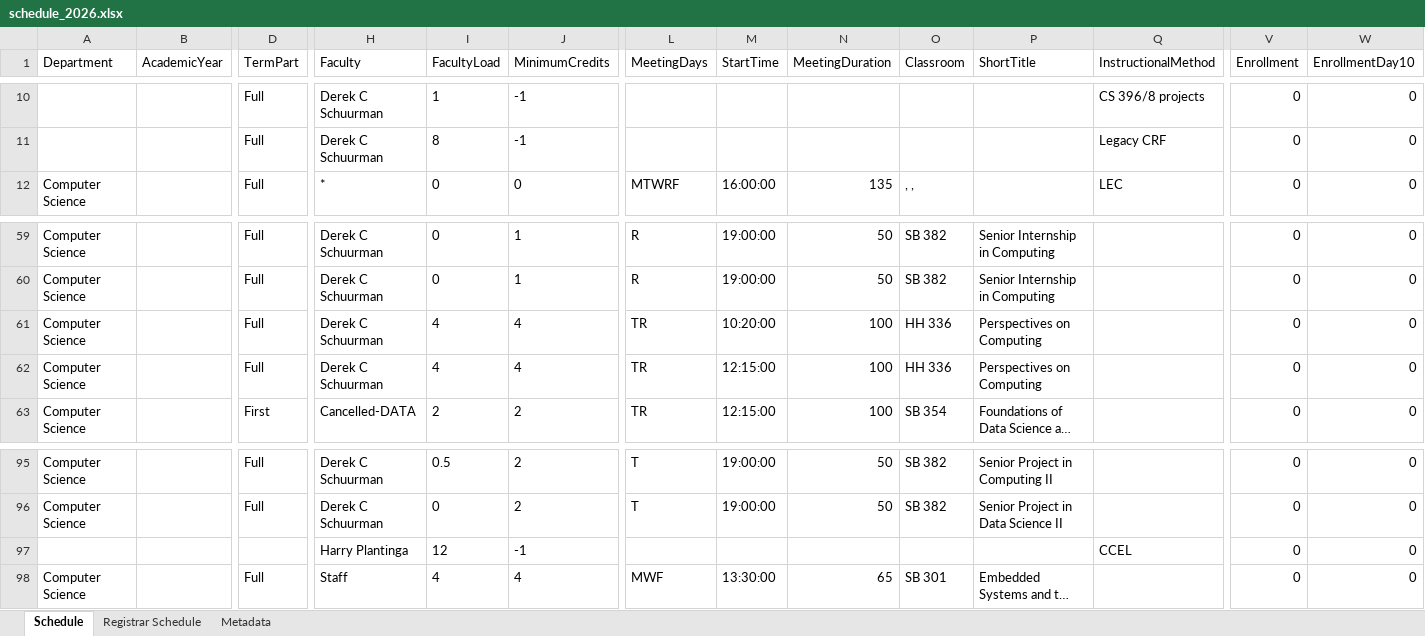
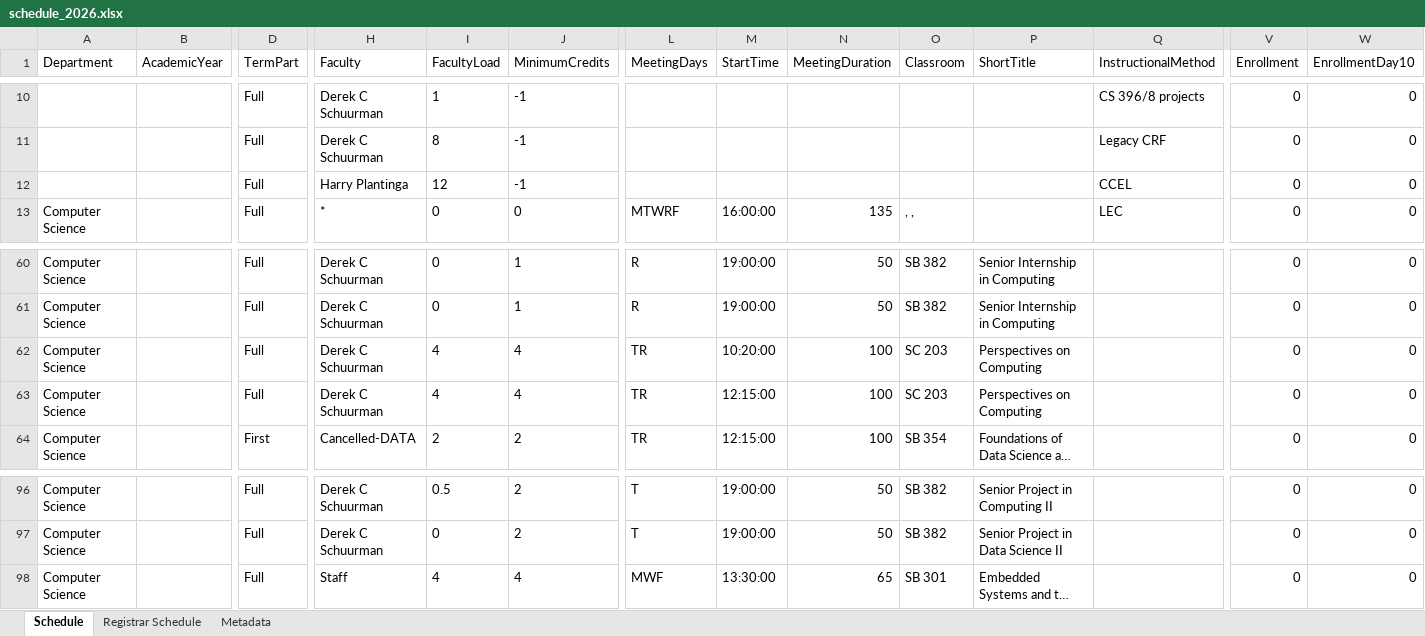
Before and after one commit to kvlinden/kvlinden.github.io, an Excel workbook: data/schedule_2026.xlsx, sheet Schedule, drawn as a sheet; only a part is shown, gaps mark what is left out; long unchanged cells end in …; values as stored, in another font and other column widths than the file's, no borders; removed rows and columns are numbered as before the commit, all else as after; rows hold the shown columns only; the diff names each change by its address in the sheet, - before the commit and + after, or states it on an @@ line.

Commit message:
moved 2026 384 classroom

```diff
--- a/data/schedule_2026.xlsx (sheet Schedule)
+++ b/data/schedule_2026.xlsx (sheet Schedule)
+row 12:  |  | Full | Harry Plantinga | 12 | -1 |  |  |  |  |  | CCEL | 0 | 0
-O62:O63 (Classroom): HH 336
+O62:O63 (Classroom): SC 203
-row 97:  |  |  | Harry Plantinga | 12 | -1 |  |  |  |  |  | CCEL | 0 | 0
```
Also changed, not shown: sheet Registrar Schedule, sheet Metadata, 1 other file.
